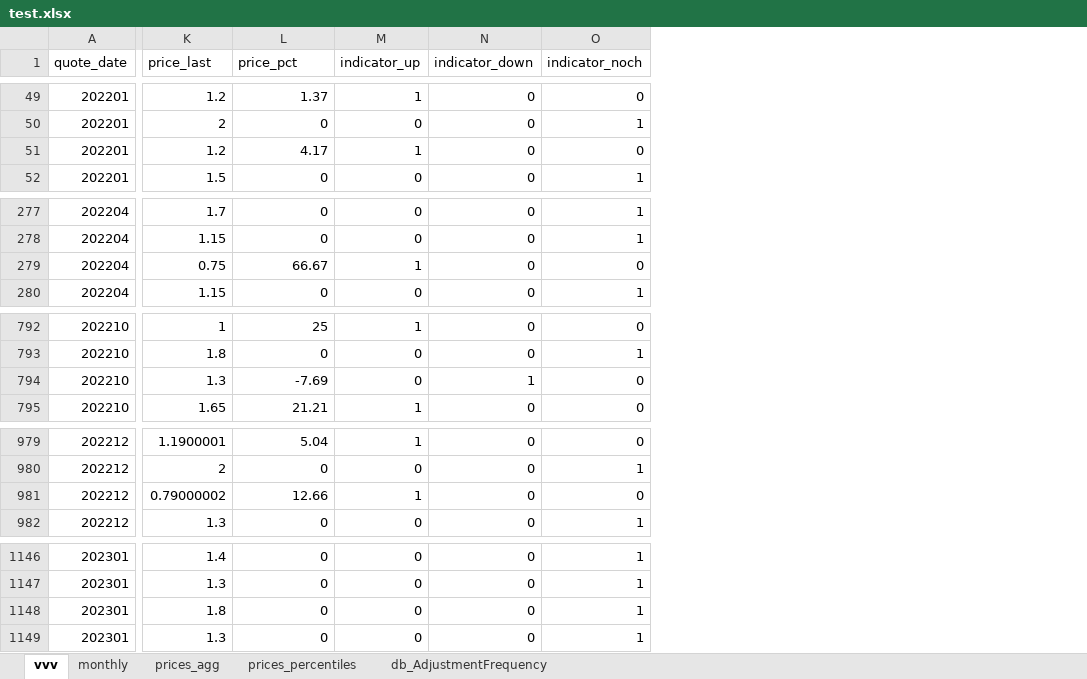
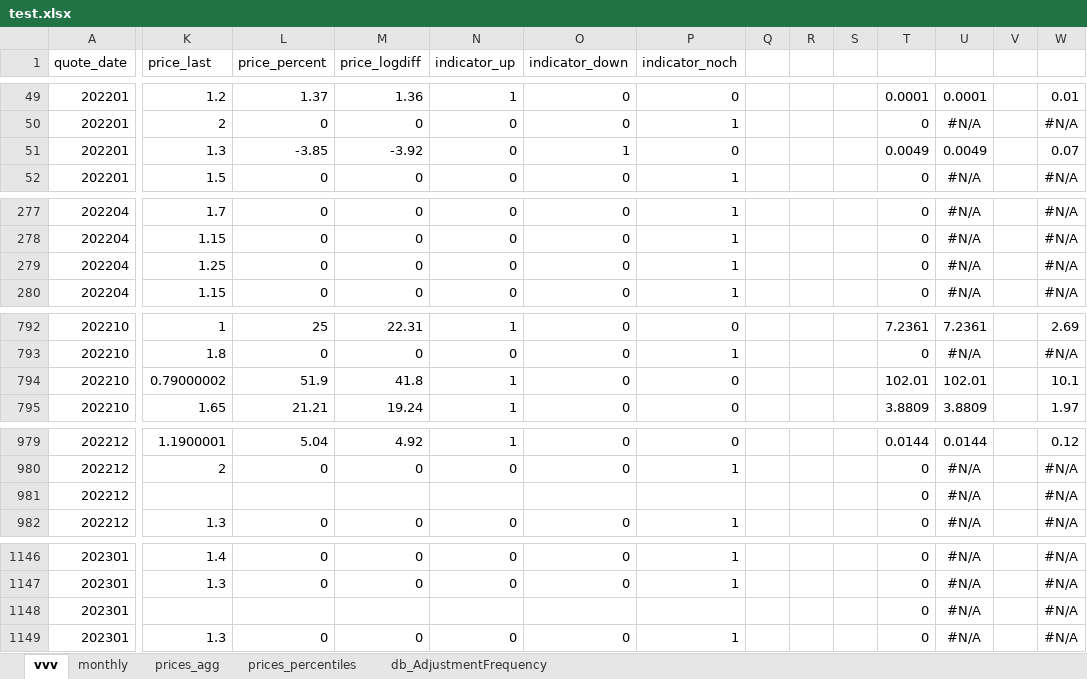
Before and after one commit to lbrandt/prices, an Excel workbook: test.xlsx, sheet vvv, drawn as a sheet; only a part is shown, gaps mark what is left out; values as stored, in another font and other column widths than the file's, no borders; addresses are those after the commit; the diff covers the shown part only; the diff names each change by its address in the sheet, - before the commit and + after, or states it on an @@ line.

Commit message:
Rewrite price changes in logs for symmetry

```diff
--- a/test.xlsx (sheet vvv)
+++ b/test.xlsx (sheet vvv)
+column M (price_logdiff), rows 49-52: 1.36 | 0 | -3.92 | 0; rows 277-280: all 0; rows 792-795: 22.31 | 0 | 41.8 | 19.24; rows 979-982: 4.92 | 0 |  | 0; rows 1146-1149: 0 | 0 |  | 0
+column Q, empty
+column R, empty
+column S, empty
+column T, rows 49-52: 0.0001 | 0 | 0.0049 | 0; rows 277-280: all 0; rows 792-795: 7.2361 | 0 | 102.01 | 3.8809; rows 979-982: 0.0144 | 0 | 0 | 0; rows 1146-1149: all 0
+column U, rows 49-52: 0.0001 | #N/A | 0.0049 | #N/A; rows 277-280: all #N/A; rows 792-795: 7.2361 | #N/A | 102.01 | 3.8809; rows 979-982: 0.0144 | #N/A | #N/A | #N/A; rows 1146-1149: all #N/A
+column V, empty
+column W, rows 49-52: 0.01 | #N/A | 0.07 | #N/A; rows 277-280: all #N/A; rows 792-795: 2.69 | #N/A | 10.1 | 1.97; rows 979-982: 0.12 | #N/A | #N/A | #N/A; rows 1146-1149: all #N/A
-L1: price_pct
+L1: price_percent
-K51 (price_last): 1.2
+K51 (price_last): 1.3
-L51 (price_percent): 4.17
+L51 (price_percent): -3.85
-N51 (indicator_up): 1
+N51 (indicator_up): 0
-O51 (indicator_down): 0
+O51 (indicator_down): 1
-K279 (price_last): 0.75
+K279 (price_last): 1.25
-L279 (price_percent): 66.67
+L279 (price_percent): 0
-N279 (indicator_up): 1
+N279 (indicator_up): 0
-P279 (indicator_noch): 0
+P279 (indicator_noch): 1
-K794 (price_last): 1.3
+K794 (price_last): 0.79000002
-L794 (price_percent): -7.69
+L794 (price_percent): 51.9
-N794 (indicator_up): 0
+N794 (indicator_up): 1
-O794 (indicator_down): 1
+O794 (indicator_down): 0
-K981 (price_last): 0.79000002
+K981 (price_last): (empty)
-L981 (price_percent): 12.66
+L981 (price_percent): (empty)
-N981 (indicator_up): 1
+N981 (indicator_up): (empty)
-O981 (indicator_down): 0
+O981 (indicator_down): (empty)
-P981 (indicator_noch): 0
+P981 (indicator_noch): (empty)
-K1148 (price_last): 1.8
+K1148 (price_last): (empty)
-L1148 (price_percent): 0
+L1148 (price_percent): (empty)
-N1148 (indicator_up): 0
+N1148 (indicator_up): (empty)
-O1148 (indicator_down): 0
+O1148 (indicator_down): (empty)
-P1148 (indicator_noch): 1
+P1148 (indicator_noch): (empty)
```
Also changed, not shown: 8 added rows and 37 edited cells elsewhere in this sheet, sheet prices_percentiles, sheet prices_agg, sheet db_AdjustmentFrequency, sheet monthly, charts or pictures, 1 other file.
